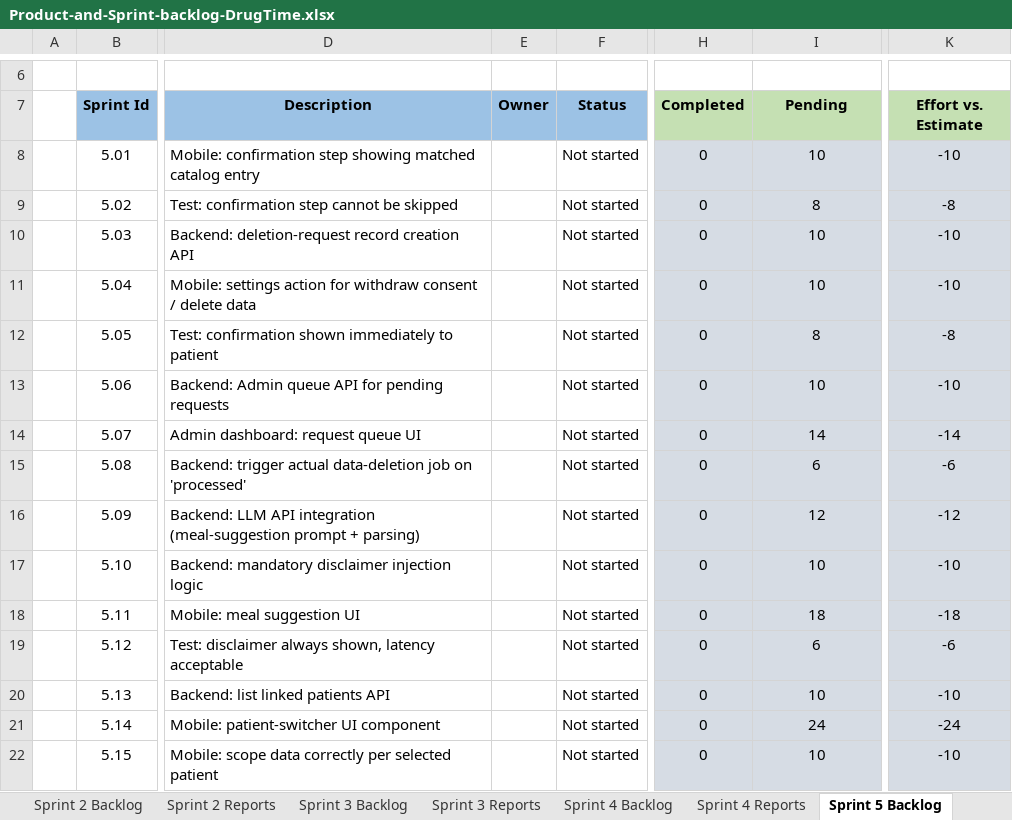
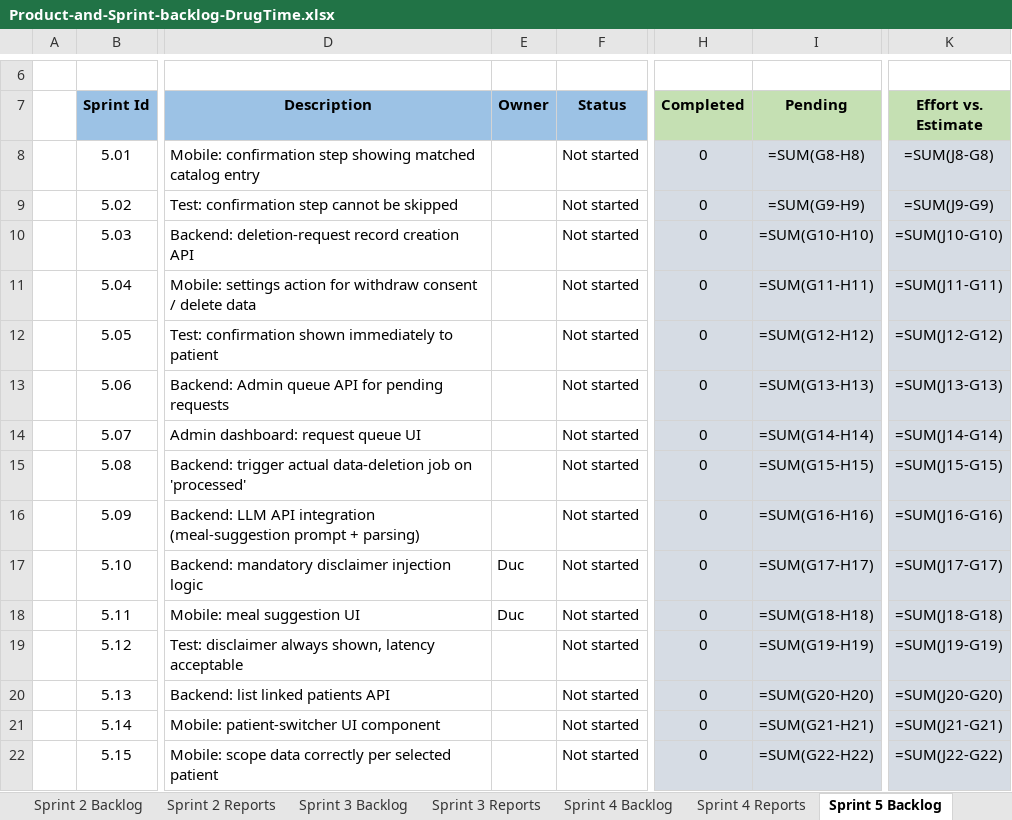
Before and after one commit to DrugTime-C1SE-07/DrugTime-docs, an Excel workbook: Team1_DTU/01_Proposal_&_Planning/Product-and-Sprint-backlog-DrugTime.xlsx, sheet Sprint 5 Backlog, drawn as a sheet; only a part is shown, gaps mark what is left out; values as stored, in another font and other column widths than the file's, no borders; formulas without a stored value are shown as written; charts and pictures not drawn; the diff covers the shown part only; the diff names each change by its address in the sheet, - before the commit and + after, or states it on an @@ line.

Commit message:
docs(backlog): synchronize sprint 1, 3, 4 completed tasks status for Duc

```diff
--- a/Team1_DTU/01_Proposal_&_Planning/Product-and-Sprint-backlog-DrugTime.xlsx (sheet Sprint 5 Backlog)
+++ b/Team1_DTU/01_Proposal_&_Planning/Product-and-Sprint-backlog-DrugTime.xlsx (sheet Sprint 5 Backlog)
-I8 (Pending): 10
+I8 (Pending): =SUM(G8-H8)
-K8 (Effort vs. Estimate): -10
+K8 (Effort vs. Estimate): =SUM(J8-G8)
-I9 (Pending): 8
+I9 (Pending): =SUM(G9-H9)
-K9 (Effort vs. Estimate): -8
+K9 (Effort vs. Estimate): =SUM(J9-G9)
-I10 (Pending): 10
+I10 (Pending): =SUM(G10-H10)
-K10 (Effort vs. Estimate): -10
+K10 (Effort vs. Estimate): =SUM(J10-G10)
-I11 (Pending): 10
+I11 (Pending): =SUM(G11-H11)
-K11 (Effort vs. Estimate): -10
+K11 (Effort vs. Estimate): =SUM(J11-G11)
-I12 (Pending): 8
+I12 (Pending): =SUM(G12-H12)
-K12 (Effort vs. Estimate): -8
+K12 (Effort vs. Estimate): =SUM(J12-G12)
-I13 (Pending): 10
+I13 (Pending): =SUM(G13-H13)
-K13 (Effort vs. Estimate): -10
+K13 (Effort vs. Estimate): =SUM(J13-G13)
-I14 (Pending): 14
+I14 (Pending): =SUM(G14-H14)
-K14 (Effort vs. Estimate): -14
+K14 (Effort vs. Estimate): =SUM(J14-G14)
-I15 (Pending): 6
+I15 (Pending): =SUM(G15-H15)
-K15 (Effort vs. Estimate): -6
+K15 (Effort vs. Estimate): =SUM(J15-G15)
-I16 (Pending): 12
+I16 (Pending): =SUM(G16-H16)
-K16 (Effort vs. Estimate): -12
+K16 (Effort vs. Estimate): =SUM(J16-G16)
-E17:E18 (Owner): (empty)
+E17:E18 (Owner): Duc
-I17 (Pending): 10
+I17 (Pending): =SUM(G17-H17)
-K17 (Effort vs. Estimate): -10
+K17 (Effort vs. Estimate): =SUM(J17-G17)
-I18 (Pending): 18
+I18 (Pending): =SUM(G18-H18)
-K18 (Effort vs. Estimate): -18
+K18 (Effort vs. Estimate): =SUM(J18-G18)
-I19 (Pending): 6
+I19 (Pending): =SUM(G19-H19)
-K19 (Effort vs. Estimate): -6
+K19 (Effort vs. Estimate): =SUM(J19-G19)
-I20 (Pending): 10
+I20 (Pending): =SUM(G20-H20)
-K20 (Effort vs. Estimate): -10
+K20 (Effort vs. Estimate): =SUM(J20-G20)
-I21 (Pending): 24
+I21 (Pending): =SUM(G21-H21)
-K21 (Effort vs. Estimate): -24
+K21 (Effort vs. Estimate): =SUM(J21-G21)
-I22 (Pending): 10
+I22 (Pending): =SUM(G22-H22)
-K22 (Effort vs. Estimate): -10
+K22 (Effort vs. Estimate): =SUM(J22-G22)
```
Also changed, not shown: 3 added rows, 3 removed rows and 30 edited cells elsewhere in this sheet, sheet Replan Log, sheet Sprint 4 Backlog, sheet Sprint 2 Backlog, sheet Sprint 1 Backlog, sheet Sprint 6 Backlog, sheet Sprint 3 Backlog, 2 more sheets, hidden cells, charts or pictures.
